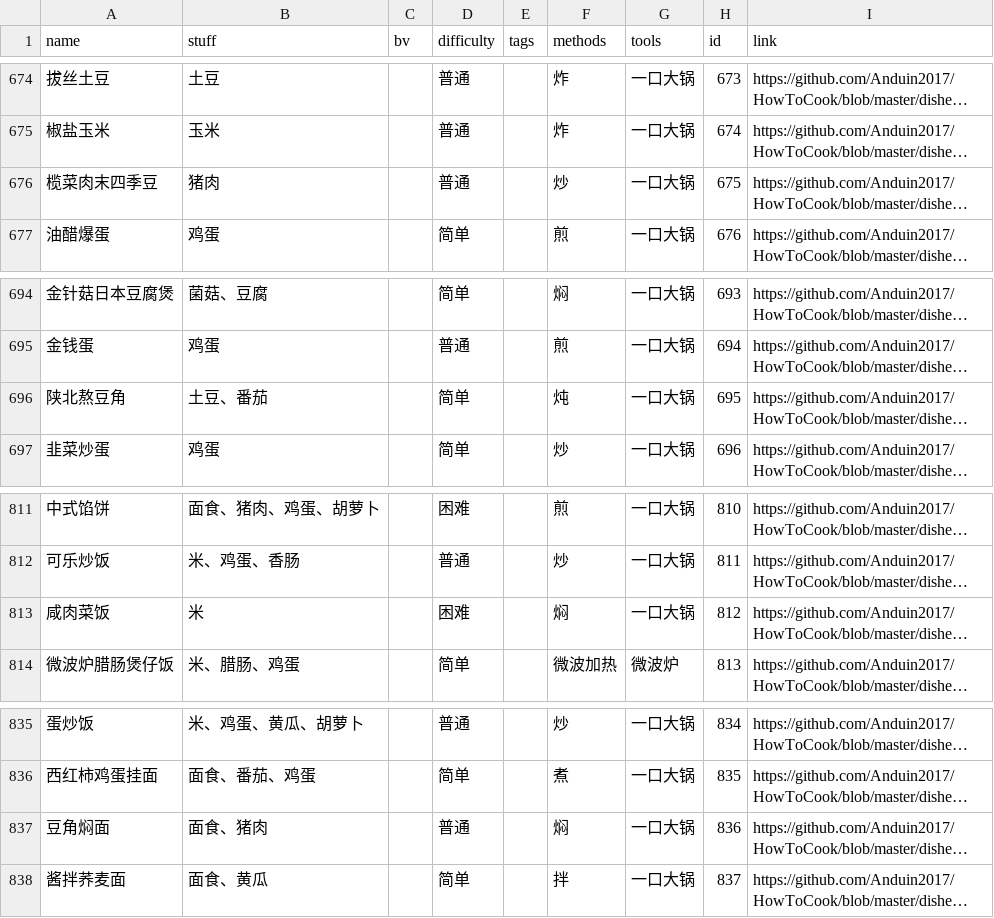
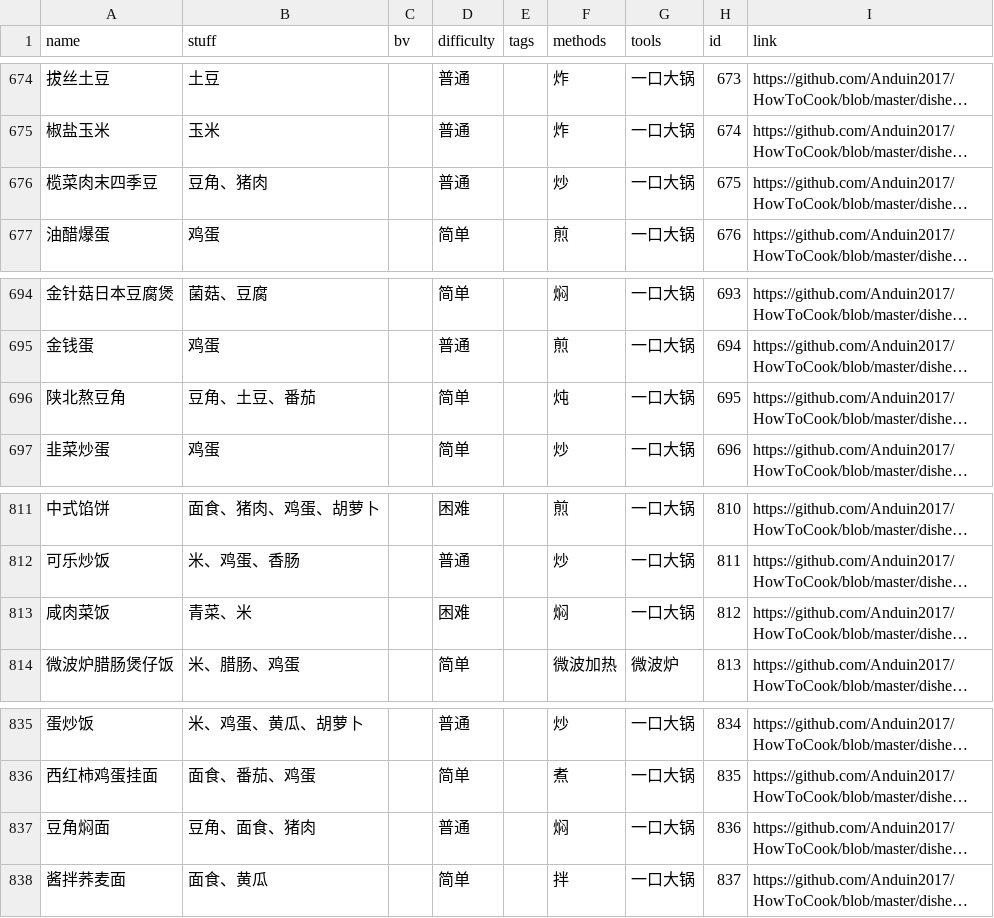
Before and after one commit to YunYouJun/cook, a CSV file: packages/data/recipe.csv, drawn as a sheet; only a part is shown, gaps mark what is left out; long unchanged cells end in …; the diff covers the shown part only; the diff names each change by its address in the sheet, - before the commit and + after, or states it on an @@ line.

```diff
--- a/packages/data/recipe.csv
+++ b/packages/data/recipe.csv
-B676 (stuff): 猪肉
+B676 (stuff): 豆角、猪肉
-B696 (stuff): 土豆、番茄
+B696 (stuff): 豆角、土豆、番茄
-B813 (stuff): 米
+B813 (stuff): 青菜、米
-B837 (stuff): 面食、猪肉
+B837 (stuff): 豆角、面食、猪肉
```
Also changed, not shown: 7 added rows and 15 edited cells elsewhere in this file, 14 other files.
